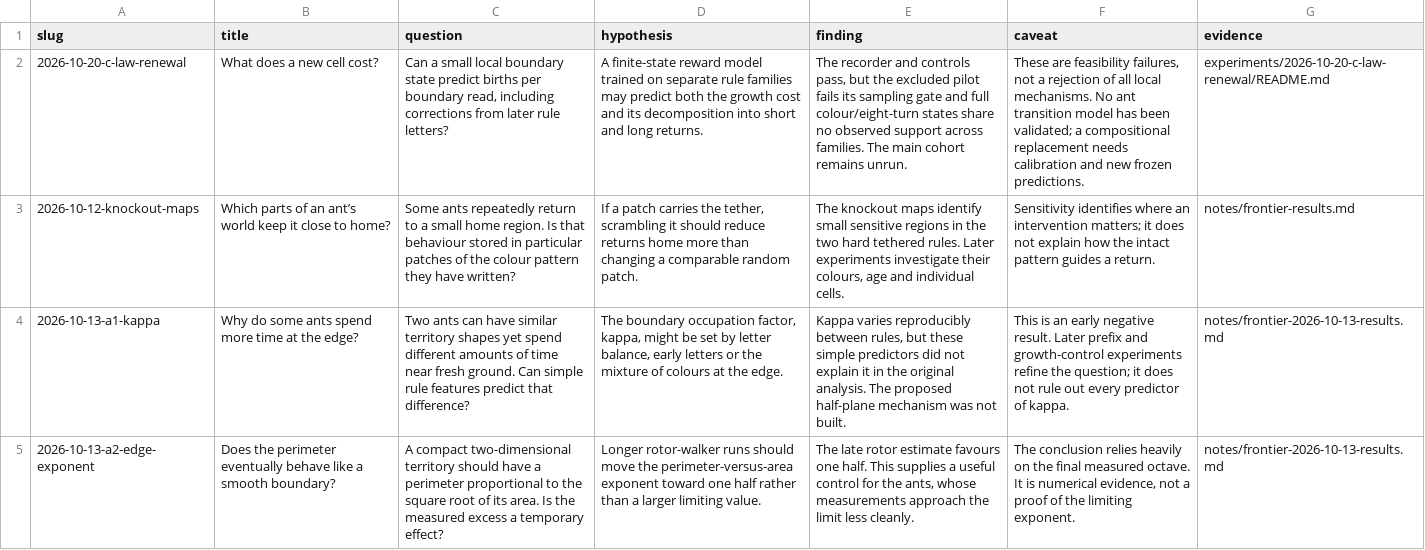
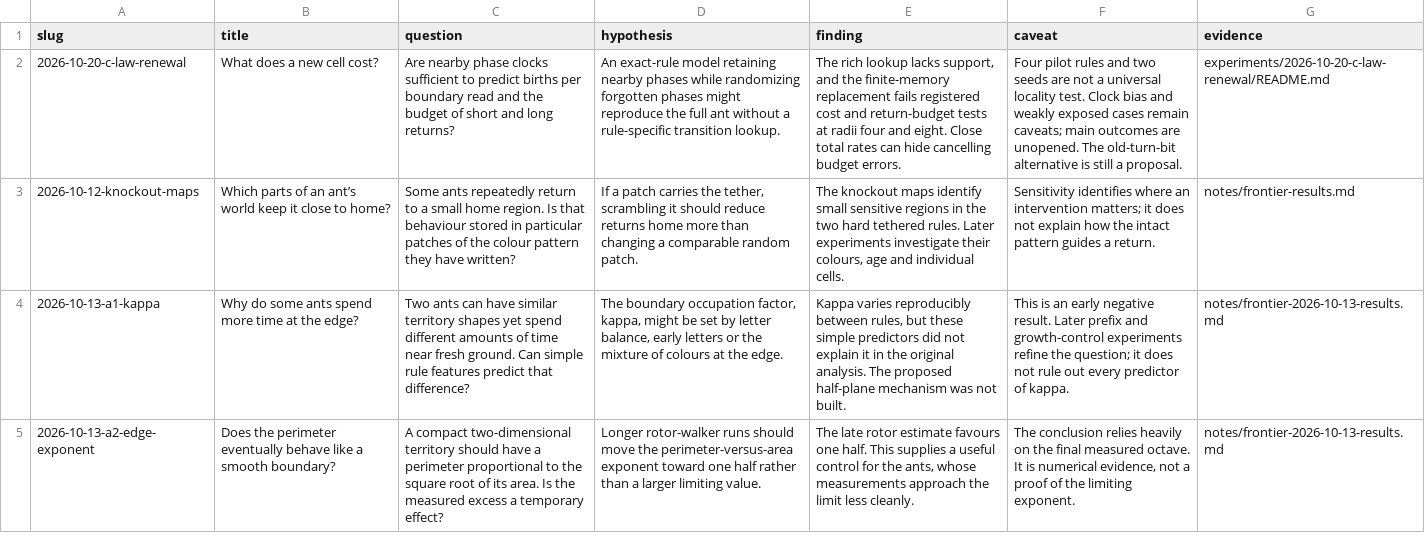
Before and after one commit to neon-ninja/turmite-autoresearch, a TSV file: blog/experiment-guides.tsv, drawn as a sheet; only a part is shown; the diff names each change by its address in the sheet, - before the commit and + after, or states it on an @@ line.

Commit message:
Explain how long-return phase changes reorganize local birth cost

```diff
--- a/blog/experiment-guides.tsv
+++ b/blog/experiment-guides.tsv
-C2 (question): Can a small local boundary state predict births per boundary read, including corrections from later rule letters?
+C2 (question): Are nearby phase clocks sufficient to predict births per boundary read and the budget of short and long returns?
-D2 (hypothesis): A finite-state reward model trained on separate rule families may predict both the growth cost and its decomposition into short and long returns.
+D2 (hypothesis): An exact-rule model retaining nearby phases while randomizing forgotten phases might reproduce the full ant without a rule-specific transition lookup.
-E2 (finding): The recorder and controls pass, but the excluded pilot fails its sampling gate and full colour/eight-turn states share no observed support across families. The main cohort remains unrun.
+E2 (finding): The rich lookup lacks support, and the finite-memory replacement fails registered cost and return-budget tests at radii four and eight. Close total rates can hide cancelling budget errors.
-F2 (caveat): These are feasibility failures, not a rejection of all local mechanisms. No ant transition model has been validated; a compositional replacement needs calibration and new frozen predictions.
+F2 (caveat): Four pilot rules and two seeds are not a universal locality test. Clock bias and weakly exposed cases remain caveats; main outcomes are unopened. The old-turn-bit alternative is still a proposal.
```
Also changed, not shown: 6 other files.
